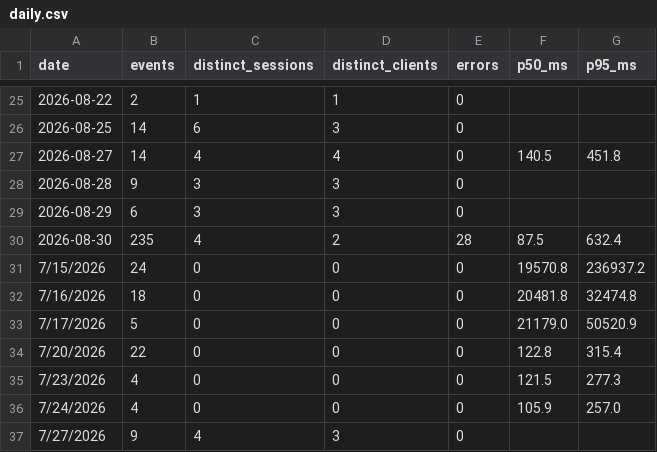
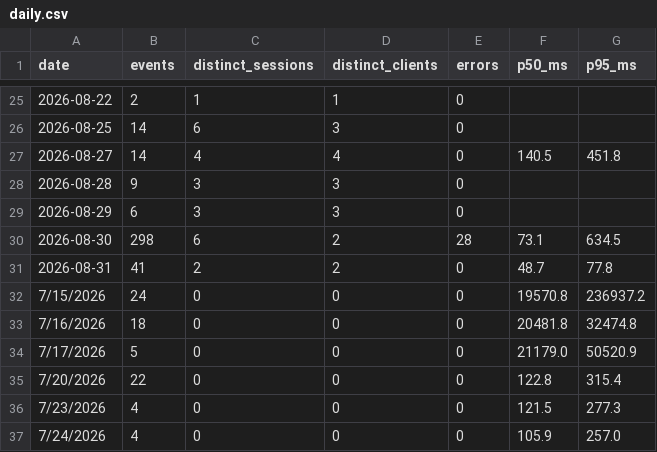
Before and after one commit to CalCOFI/analytics, a CSV file: static/data/hex_log/daily.csv, drawn as a sheet; only a part is shown, gaps mark what is left out; the shorter side is filled out with more unchanged rows.

```diff
--- a/static/data/hex_log/daily.csv
+++ b/static/data/hex_log/daily.csv
@@ -29,3 +29,4 @@ date,events,distinct_sessions,distinct_clients,errors,p50_ms,p95_ms
 2026-08-29,6,3,3,0,,
-2026-08-30,235,4,2,28,87.5,632.4
+2026-08-30,298,6,2,28,73.1,634.5
+2026-08-31,41,2,2,0,48.7,77.8
 7/15/2026 ,24,0,0,0,19570.8,236937.2
```
Also changed, not shown: static/data/daily/db-viz-hex.csv, static/data/daily/ucla-monitoring-map.csv, 30 other files.
